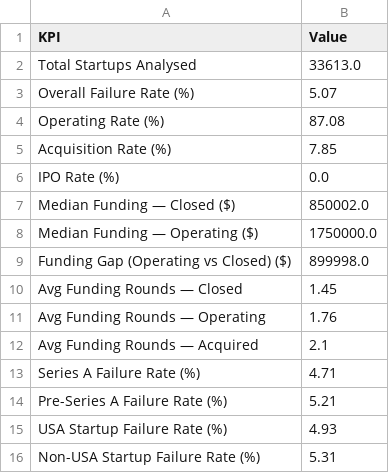
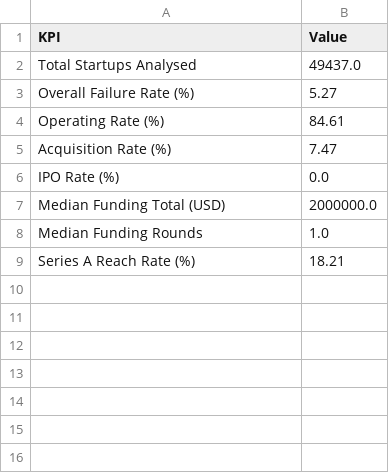
Before and after one commit to VanshP018/SectionC_G17_WhyStartupsFail, a CSV file: data/processed/kpi_summary.csv, drawn as a sheet.

```diff
--- a/data/processed/kpi_summary.csv
+++ b/data/processed/kpi_summary.csv
@@ -1,16 +1,9 @@
 KPI,Value
-Total Startups Analysed,33613.0
-Overall Failure Rate (%),5.07
-Operating Rate (%),87.08
-Acquisition Rate (%),7.85
+Total Startups Analysed,49437.0
+Overall Failure Rate (%),5.27
+Operating Rate (%),84.61
+Acquisition Rate (%),7.47
 IPO Rate (%),0.0
-Median Funding — Closed ($),850002.0
-Median Funding — Operating ($),1750000.0
-Funding Gap (Operating vs Closed) ($),899998.0
-Avg Funding Rounds — Closed,1.45
-Avg Funding Rounds — Operating,1.76
-Avg Funding Rounds — Acquired,2.1
-Series A Failure Rate (%),4.71
-Pre-Series A Failure Rate (%),5.21
-USA Startup Failure Rate (%),4.93
-Non-USA Startup Failure Rate (%),5.31
+Median Funding Total (USD),2000000.0
+Median Funding Rounds,1.0
+Series A Reach Rate (%),18.21
```
Also changed, not shown: data/processed/country_level_summary.csv, data/processed/etl_run_log.csv, 16 other files.
